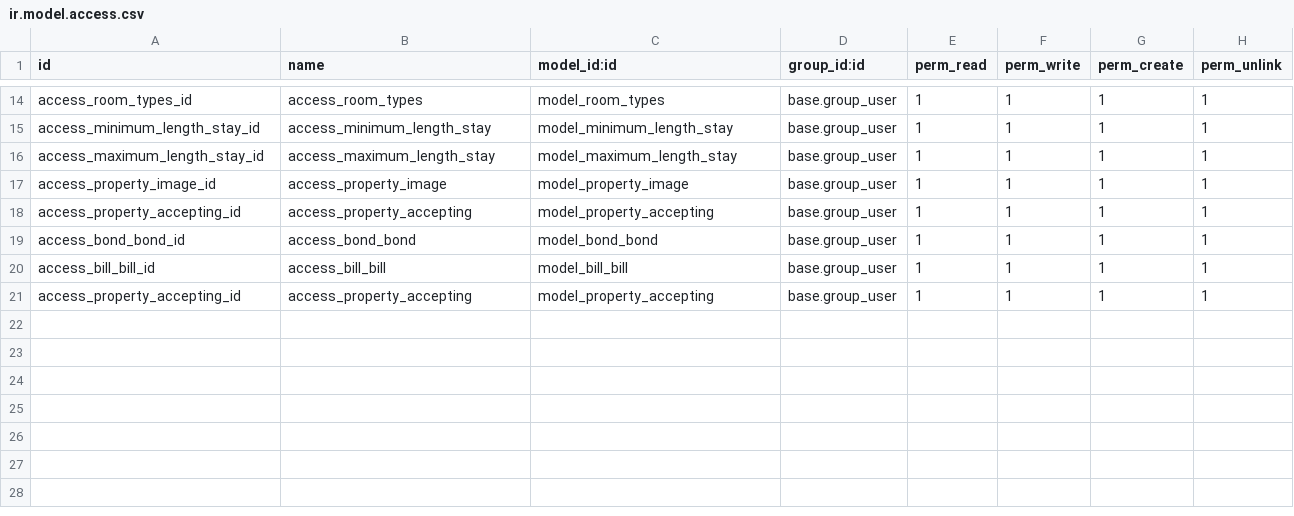
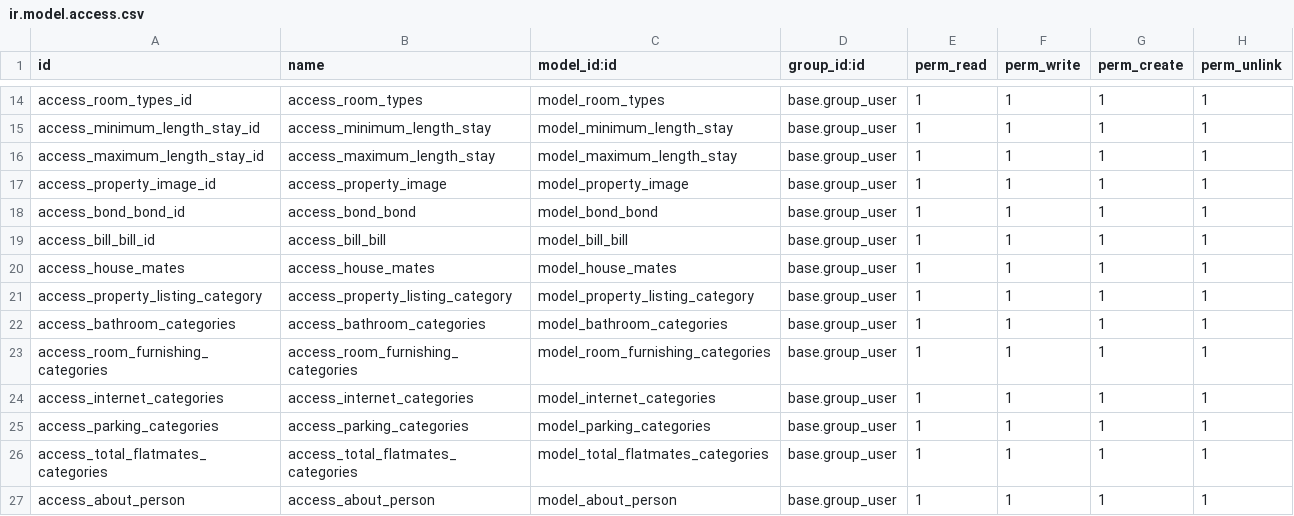
Before and after one commit to Jeisonpernia/Beome, a CSV file: pragtech_flatmates_system/security/ir.model.access.csv, drawn as a sheet; only a part is shown, gaps mark what is left out.

Commit message:
code update pragtech_flatmates_system

```diff
--- a/pragtech_flatmates_system/security/ir.model.access.csv
+++ b/pragtech_flatmates_system/security/ir.model.access.csv
@@ -17,5 +17,11 @@ access_maximum_length_stay_id,access_maximum_length_stay,model_maximum_length_st
 access_property_image_id,access_property_image,model_property_image,base.group_user,1,1,1,1
-access_property_accepting_id,access_property_accepting,model_property_accepting,base.group_user,1,1,1,1
 access_bond_bond_id,access_bond_bond,model_bond_bond,base.group_user,1,1,1,1
 access_bill_bill_id,access_bill_bill,model_bill_bill,base.group_user,1,1,1,1
-access_property_accepting_id,access_property_accepting,model_property_accepting,base.group_user,1,1,1,1
+access_house_mates,access_house_mates,model_house_mates,base.group_user,1,1,1,1
+access_property_listing_category,access_property_listing_category,model_property_listing_category,base.group_user,1,1,1,1
+access_bathroom_categories,access_bathroom_categories,model_bathroom_categories,base.group_user,1,1,1,1
+access_room_furnishing_categories,access_room_furnishing_categories,model_room_furnishing_categories,base.group_user,1,1,1,1
+access_internet_categories,access_internet_categories,model_internet_categories,base.group_user,1,1,1,1
+access_parking_categories,access_parking_categories,model_parking_categories,base.group_user,1,1,1,1
+access_total_flatmates_categories,access_total_flatmates_categories,model_total_flatmates_categories,base.group_user,1,1,1,1
+access_about_person,access_about_person,model_about_person,base.group_user,1,1,1,1
```
Also changed, not shown: 24 other files.
